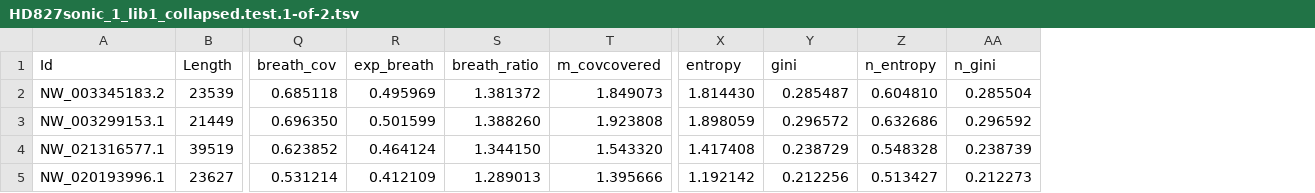
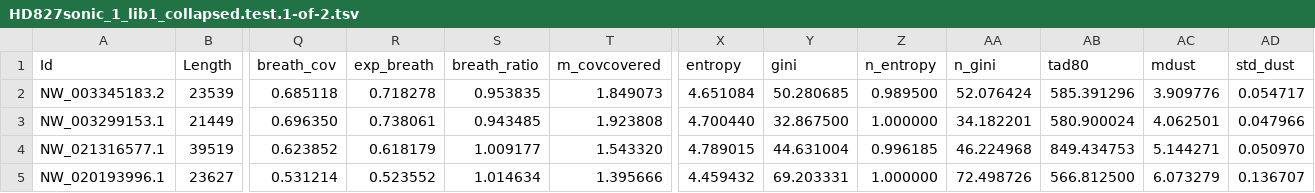
Before and after one commit to GeoGenetics/ngs-taxon, a TSV file: examples/HD827sonic.all/.tests/unit/shard_unicorn/expected/stats/shards/unicorn/HD827sonic_1_lib1_collapsed.test.1-of-2.tsv, drawn as a sheet; only a part is shown, gaps mark what is left out; the diff covers the shown part only; the diff names each change by its address in the sheet, - before the commit and + after, or states it on an @@ line.

```diff
--- a/examples/HD827sonic.all/.tests/unit/shard_unicorn/expected/stats/shards/unicorn/HD827sonic_1_lib1_collapsed.test.1-of-2.tsv
+++ b/examples/HD827sonic.all/.tests/unit/shard_unicorn/expected/stats/shards/unicorn/HD827sonic_1_lib1_collapsed.test.1-of-2.tsv
+column AB (tad80), rows 2-5: 585.391296 | 580.900024 | 849.434753 | 566.812500
+column AC (mdust), rows 2-5: 3.909776 | 4.062501 | 5.144271 | 6.073279
+column AD (std_dust), rows 2-5: 0.054717 | 0.047966 | 0.050970 | 0.136707
-R2 (exp_breath): 0.495969
+R2 (exp_breath): 0.718278
-S2 (breath_ratio): 1.381372
+S2 (breath_ratio): 0.953835
-X2 (entropy): 1.814430
+X2 (entropy): 4.651084
-Y2 (gini): 0.285487
+Y2 (gini): 50.280685
-Z2 (n_entropy): 0.604810
+Z2 (n_entropy): 0.989500
-AA2 (n_gini): 0.285504
+AA2 (n_gini): 52.076424
-R3 (exp_breath): 0.501599
+R3 (exp_breath): 0.738061
-S3 (breath_ratio): 1.388260
+S3 (breath_ratio): 0.943485
-X3 (entropy): 1.898059
+X3 (entropy): 4.700440
-Y3 (gini): 0.296572
+Y3 (gini): 32.867500
-Z3 (n_entropy): 0.632686
+Z3 (n_entropy): 1.000000
-AA3 (n_gini): 0.296592
+AA3 (n_gini): 34.182201
-R4 (exp_breath): 0.464124
+R4 (exp_breath): 0.618179
-S4 (breath_ratio): 1.344150
+S4 (breath_ratio): 1.009177
-X4 (entropy): 1.417408
+X4 (entropy): 4.789015
-Y4 (gini): 0.238729
+Y4 (gini): 44.631004
-Z4 (n_entropy): 0.548328
+Z4 (n_entropy): 0.996185
-AA4 (n_gini): 0.238739
+AA4 (n_gini): 46.224968
-R5 (exp_breath): 0.412109
+R5 (exp_breath): 0.523552
-S5 (breath_ratio): 1.289013
+S5 (breath_ratio): 1.014634
-X5 (entropy): 1.192142
+X5 (entropy): 4.459432
-Y5 (gini): 0.212256
+Y5 (gini): 69.203331
-Z5 (n_entropy): 0.513427
+Z5 (n_entropy): 1.000000
-AA5 (n_gini): 0.212273
+AA5 (n_gini): 72.498726
```
Also changed, not shown: 30 edited cells elsewhere in this file, examples/HD827sonic.none/.tests/unit/shard_unicorn/expected/stats/shards/unicorn/HD827sonic_1_lib1_collapsed.test.2-of-2.tsv, 26 other files.
